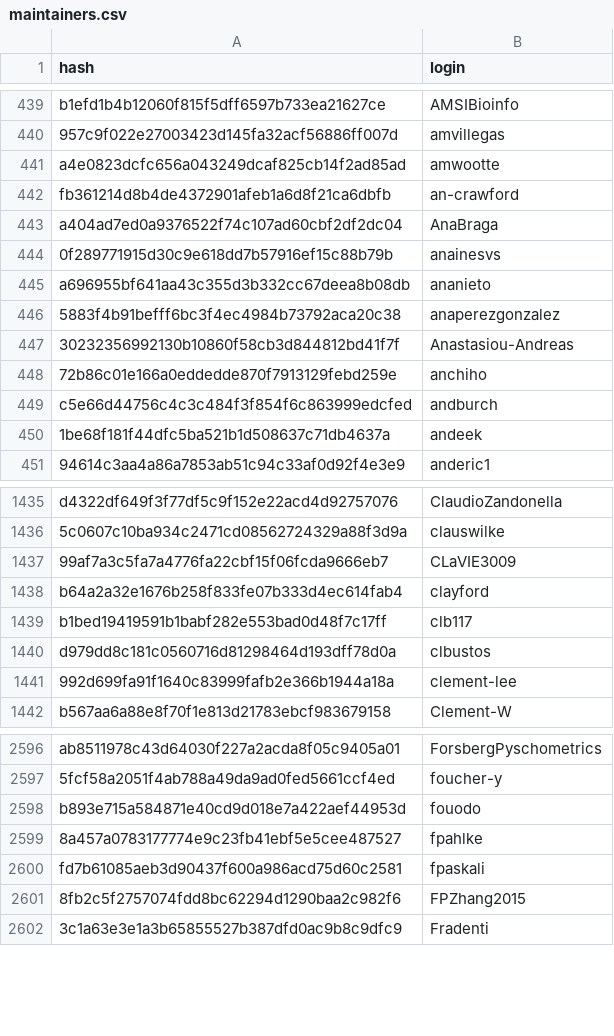
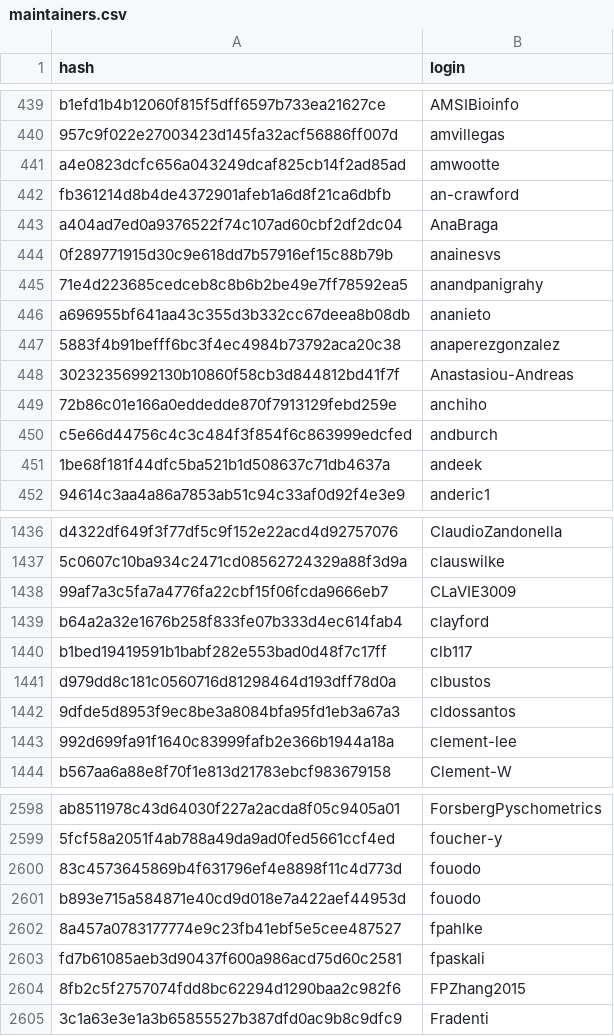
Before and after one commit to r-universe-org/cran-to-git, a CSV file: maintainers.csv, drawn as a sheet; only a part is shown, gaps mark what is left out.

```diff
--- a/maintainers.csv
+++ b/maintainers.csv
@@ -444,2 +444,3 @@ a404ad7ed0a9376522f74c107ad60cbf2df2dc04,AnaBraga
 0f289771915d30c9e618dd7b57916ef15c88b79b,anainesvs
+71e4d223685cedceb8c8b6b2be49e7ff78592ea5,anandpanigrahy
 a696955bf641aa43c355d3b332cc67deea8b08db,ananieto
@@ -1440,2 +1441,3 @@ b1bed19419591b1babf282e553bad0d48f7c17ff,clb117
 d979dd8c181c0560716d81298464d193dff78d0a,clbustos
+9dfde5d8953f9ec8be3a8084bfa95fd1eb3a67a3,cldossantos
 992d699fa91f1640c83999fafb2e366b1944a18a,clement-lee
@@ -2597,2 +2599,3 @@ ab8511978c43d64030f227a2acda8f05c9405a01,ForsbergPyschometrics
 5fcf58a2051f4ab788a49da9ad0fed5661ccf4ed,foucher-y
+83c4573645869b4f631796ef4e8898f11c4d773d,fouodo
 b893e715a584871e40cd9d018e7a422aef44953d,fouodo
```
